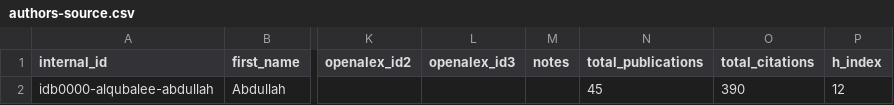
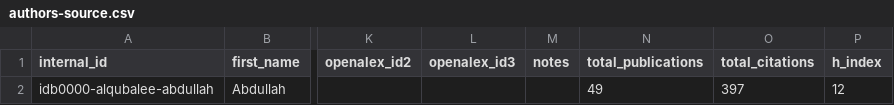
Before and after one commit to digitalgeosciences/idb, a CSV file: data/config/authors-source.csv, drawn as a sheet; only a part is shown, gaps mark what is left out; the diff names each change by its address in the sheet, - before the commit and + after, or states it on an @@ line.

```diff
--- a/data/config/authors-source.csv
+++ b/data/config/authors-source.csv
-N2 (total_publications): 45
+N2 (total_publications): 49
-O2 (total_citations): 390
+O2 (total_citations): 397
```
Also changed, not shown: 4 other files.
